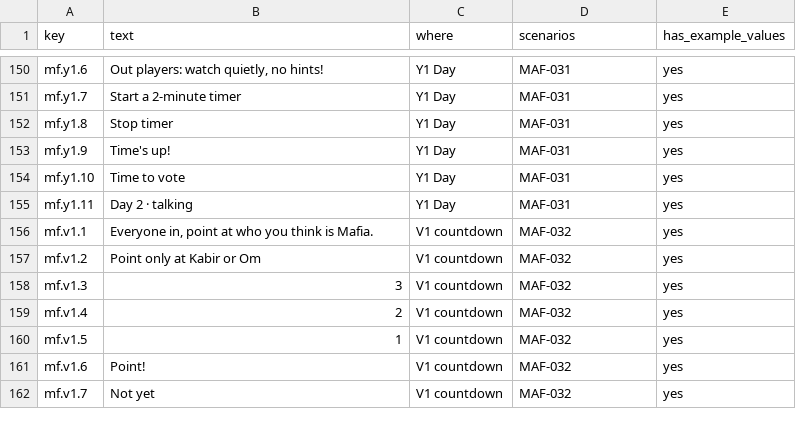
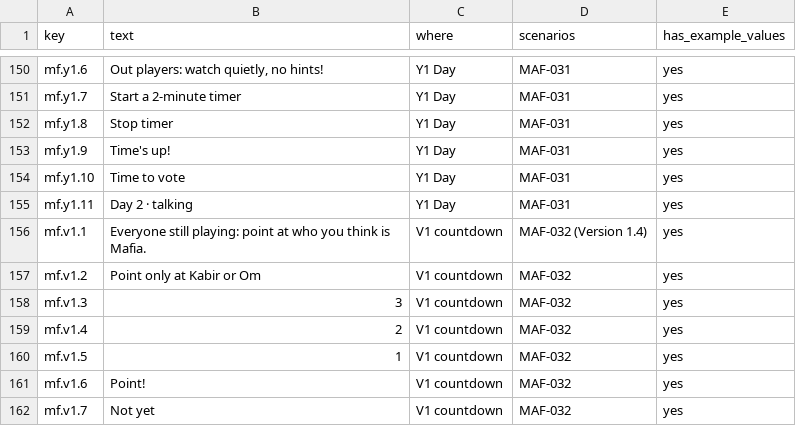
Before and after one commit to virapandy/pocket-game-night, a CSV file: docs/games/mafia/text.csv, drawn as a sheet; only a part is shown, gaps mark what is left out; the diff covers the shown part only.

```diff
--- a/docs/games/mafia/text.csv
+++ b/docs/games/mafia/text.csv
@@ -155,3 +155,3 @@ mf.y1.10,Time to vote,Y1 Day,MAF-031,yes
 mf.y1.11,Day 2 · talking,Y1 Day,MAF-031,yes
-mf.v1.1,"Everyone in, point at who you think is Mafia.",V1 countdown,MAF-032,yes
+mf.v1.1,Everyone still playing: point at who you think is Mafia.,V1 countdown,MAF-032 (Version 1.4),yes
 mf.v1.2,Point only at Kabir or Om,V1 countdown,MAF-032,yes
```
Also changed, not shown: 1 added row and 12 edited cells elsewhere in this file, 3 other files.
